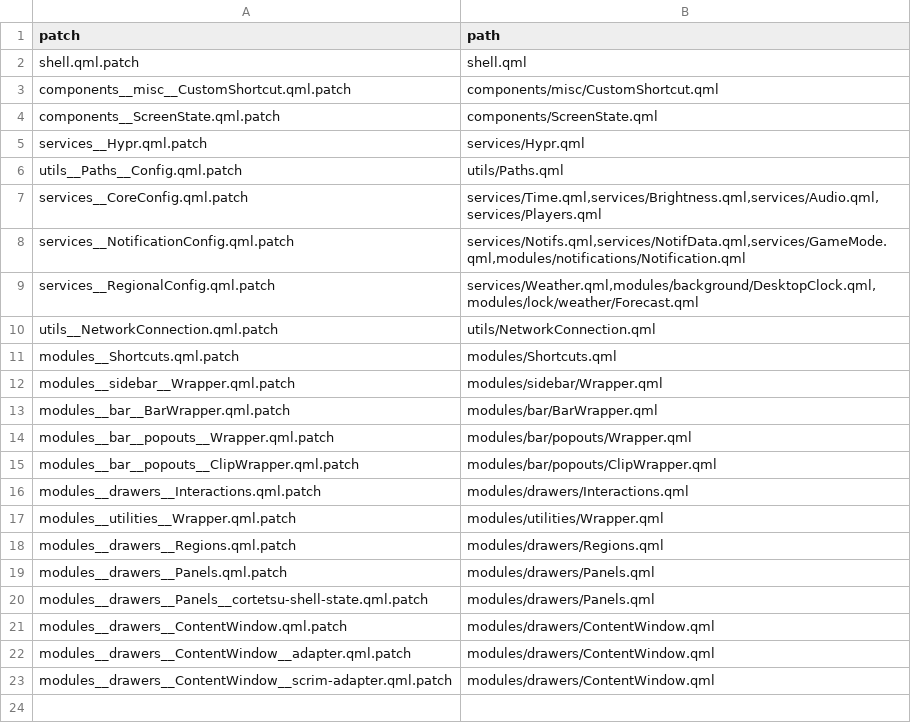
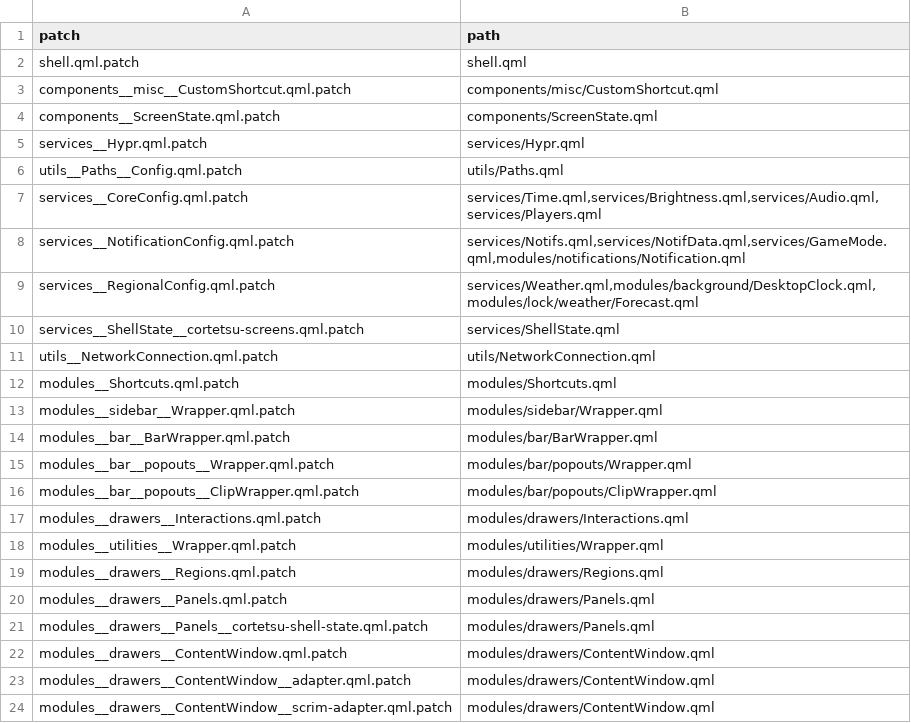
Before and after one commit to DilanRC/CaeRice, a TSV file: caelestia/patches/MANIFEST.tsv, drawn as a sheet; the diff names each change by its address in the sheet, - before the commit and + after, or states it on an @@ line.

Commit message:
fix(state): source shell screen registry from Cortetsu

```diff
--- a/caelestia/patches/MANIFEST.tsv
+++ b/caelestia/patches/MANIFEST.tsv
+row 10: services__ShellState__cortetsu-screens.qml.patch | services/ShellState.qml
```
Also changed, not shown: 3 other files.
